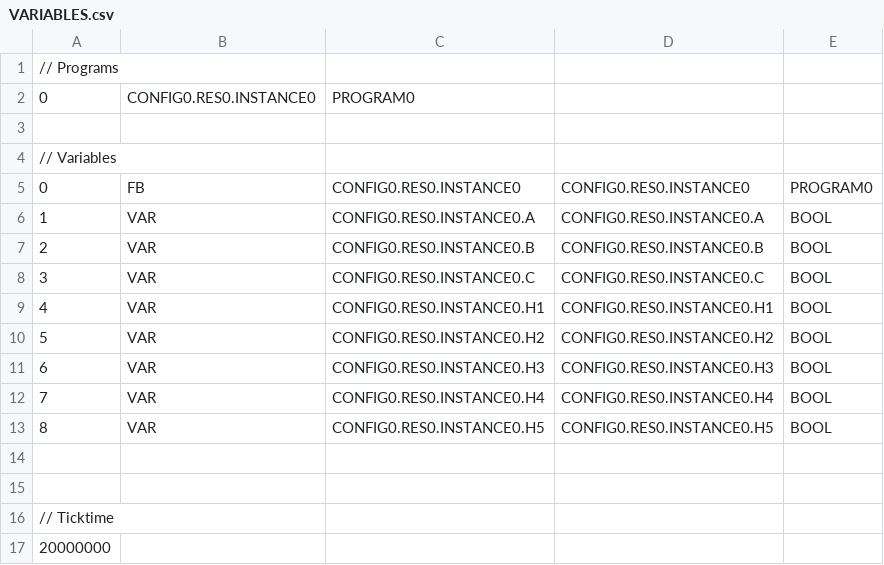
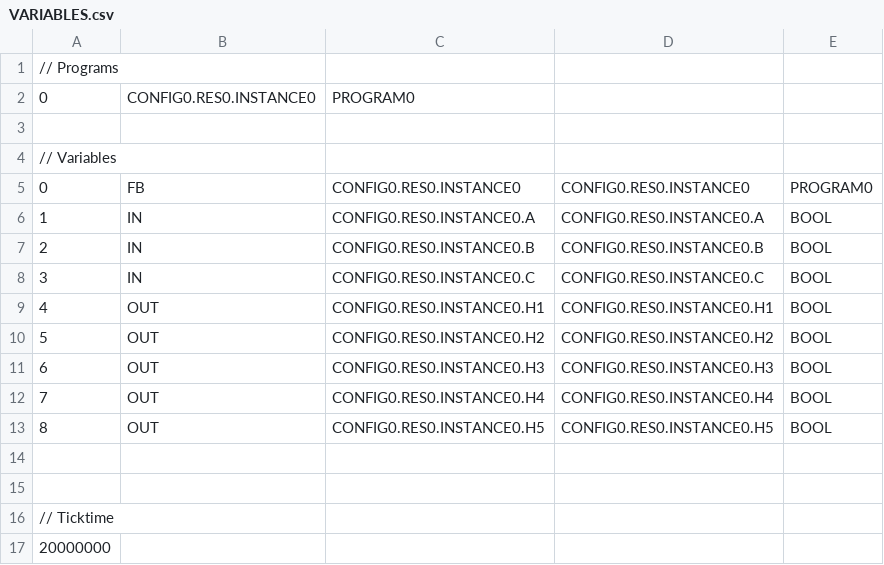
Before and after one commit to Dap20040812/Workshop-4-Guevara-Prado, a CSV file: build/VARIABLES.csv, drawn as a sheet.

```diff
--- a/build/VARIABLES.csv
+++ b/build/VARIABLES.csv
@@ -5,10 +5,10 @@
 0;FB;CONFIG0.RES0.INSTANCE0;CONFIG0.RES0.INSTANCE0;PROGRAM0;
-1;VAR;CONFIG0.RES0.INSTANCE0.A;CONFIG0.RES0.INSTANCE0.A;BOOL;
-2;VAR;CONFIG0.RES0.INSTANCE0.B;CONFIG0.RES0.INSTANCE0.B;BOOL;
-3;VAR;CONFIG0.RES0.INSTANCE0.C;CONFIG0.RES0.INSTANCE0.C;BOOL;
-4;VAR;CONFIG0.RES0.INSTANCE0.H1;CONFIG0.RES0.INSTANCE0.H1;BOOL;
-5;VAR;CONFIG0.RES0.INSTANCE0.H2;CONFIG0.RES0.INSTANCE0.H2;BOOL;
-6;VAR;CONFIG0.RES0.INSTANCE0.H3;CONFIG0.RES0.INSTANCE0.H3;BOOL;
-7;VAR;CONFIG0.RES0.INSTANCE0.H4;CONFIG0.RES0.INSTANCE0.H4;BOOL;
-8;VAR;CONFIG0.RES0.INSTANCE0.H5;CONFIG0.RES0.INSTANCE0.H5;BOOL;
+1;IN;CONFIG0.RES0.INSTANCE0.A;CONFIG0.RES0.INSTANCE0.A;BOOL;
+2;IN;CONFIG0.RES0.INSTANCE0.B;CONFIG0.RES0.INSTANCE0.B;BOOL;
+3;IN;CONFIG0.RES0.INSTANCE0.C;CONFIG0.RES0.INSTANCE0.C;BOOL;
+4;OUT;CONFIG0.RES0.INSTANCE0.H1;CONFIG0.RES0.INSTANCE0.H1;BOOL;
+5;OUT;CONFIG0.RES0.INSTANCE0.H2;CONFIG0.RES0.INSTANCE0.H2;BOOL;
+6;OUT;CONFIG0.RES0.INSTANCE0.H3;CONFIG0.RES0.INSTANCE0.H3;BOOL;
+7;OUT;CONFIG0.RES0.INSTANCE0.H4;CONFIG0.RES0.INSTANCE0.H4;BOOL;
+8;OUT;CONFIG0.RES0.INSTANCE0.H5;CONFIG0.RES0.INSTANCE0.H5;BOOL;
 
```
Also changed, not shown: 15 other files.
